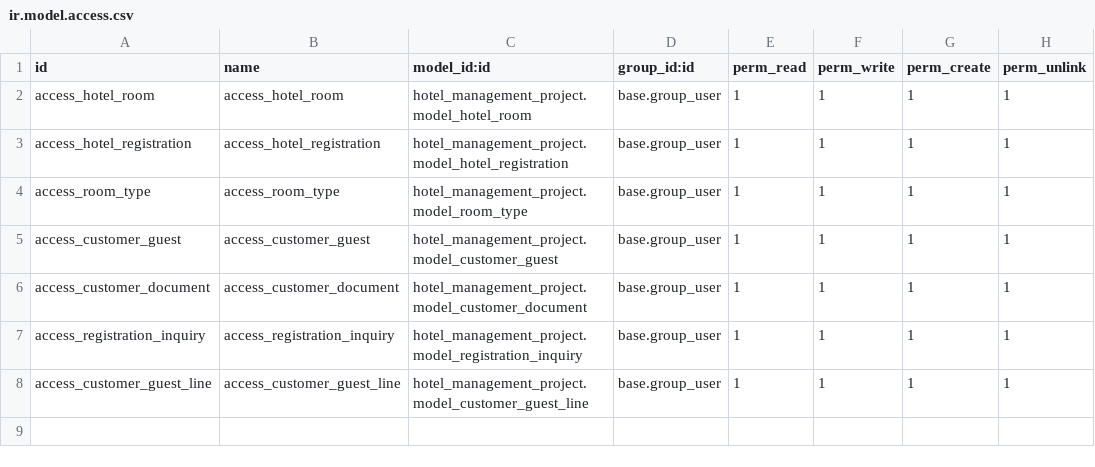
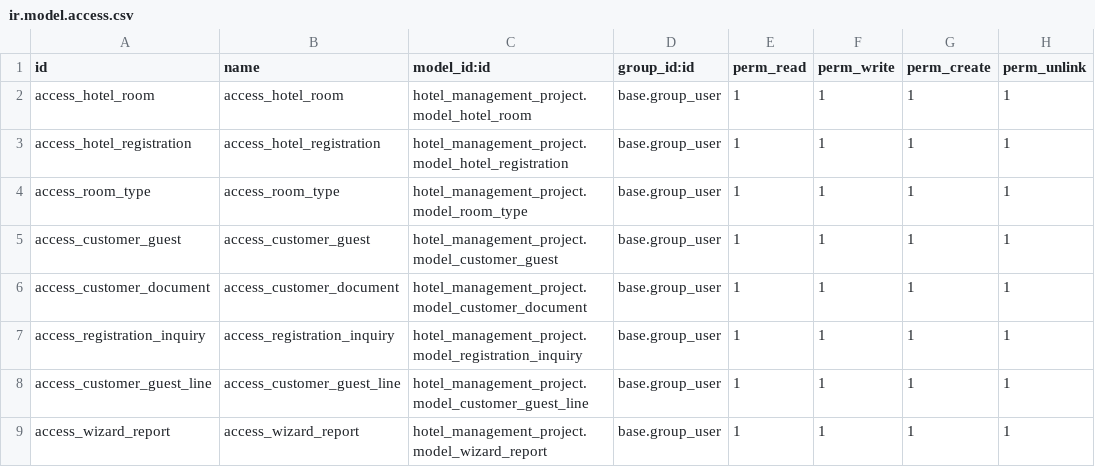
Before and after one commit to rbshah29/brainvire, a CSV file: abcd/hotel_management_project/security/ir.model.access.csv, drawn as a sheet.

```diff
--- a/abcd/hotel_management_project/security/ir.model.access.csv
+++ b/abcd/hotel_management_project/security/ir.model.access.csv
@@ -8 +8,2 @@ access_registration_inquiry,access_registration_inquiry,hotel_management_project
 access_customer_guest_line,access_customer_guest_line,hotel_management_project.model_customer_guest_line,base.group_user,1,1,1,1
+access_wizard_report,access_wizard_report,hotel_management_project.model_wizard_report,base.group_user,1,1,1,1
```
Also changed, not shown: 4 other files.
